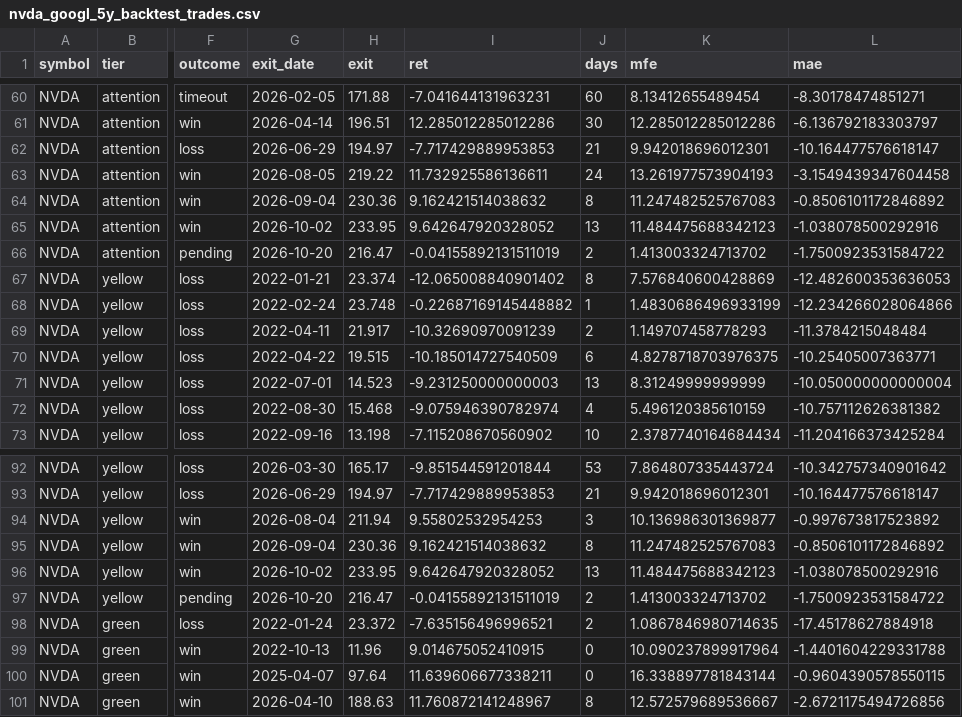
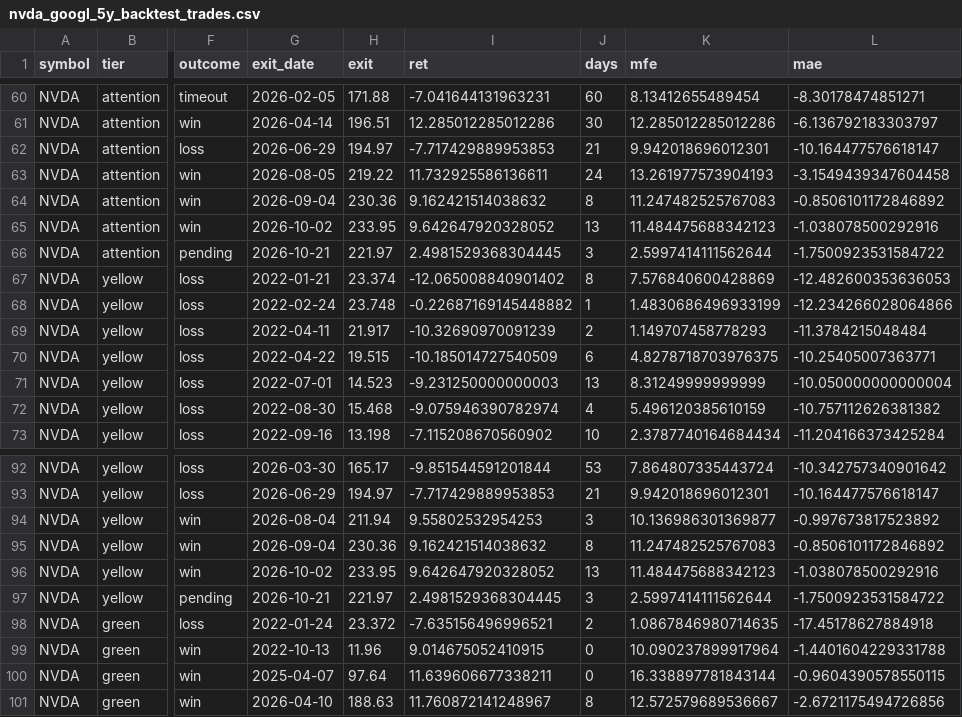
Before and after one commit to ninaweiwei126/finance-news-dashboard, a CSV file: signal-dashboard/docs/nvda_googl_5y_backtest_trades.csv, drawn as a sheet; only a part is shown, gaps mark what is left out; the diff names each change by its address in the sheet, - before the commit and + after, or states it on an @@ line.

```diff
--- a/signal-dashboard/docs/nvda_googl_5y_backtest_trades.csv
+++ b/signal-dashboard/docs/nvda_googl_5y_backtest_trades.csv
-G66 (exit_date): 2026-10-20
+G66 (exit_date): 2026-10-21
-H66 (exit): 216.47
+H66 (exit): 221.97
-I66 (ret): -0.04155892131511019
+I66 (ret): 2.4981529368304445
-J66 (days): 2
+J66 (days): 3
-K66 (mfe): 1.413003324713702
+K66 (mfe): 2.5997414111562644
-G97 (exit_date): 2026-10-20
+G97 (exit_date): 2026-10-21
-H97 (exit): 216.47
+H97 (exit): 221.97
-I97 (ret): -0.04155892131511019
+I97 (ret): 2.4981529368304445
-J97 (days): 2
+J97 (days): 3
-K97 (mfe): 1.413003324713702
+K97 (mfe): 2.5997414111562644
```
Also changed, not shown: 2 other files.
